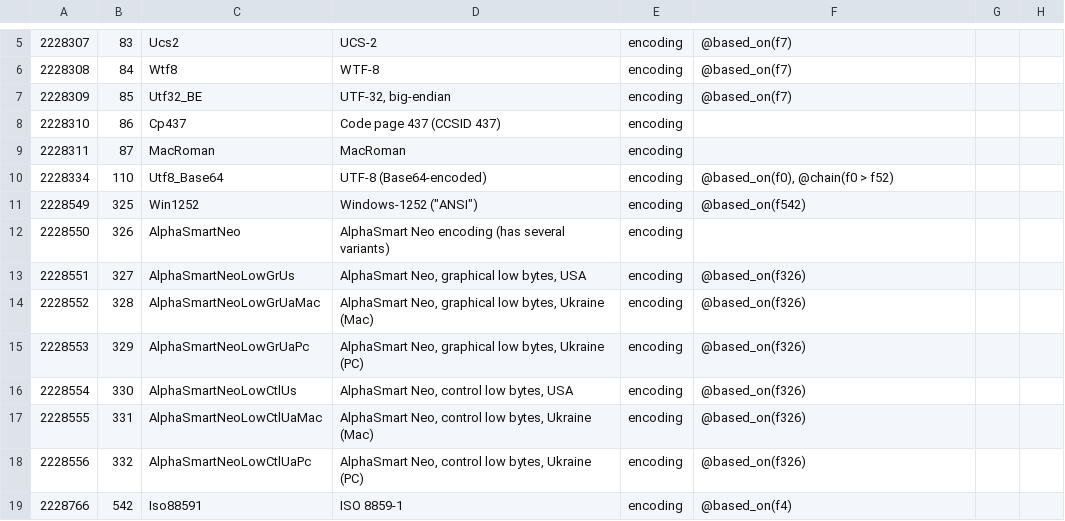
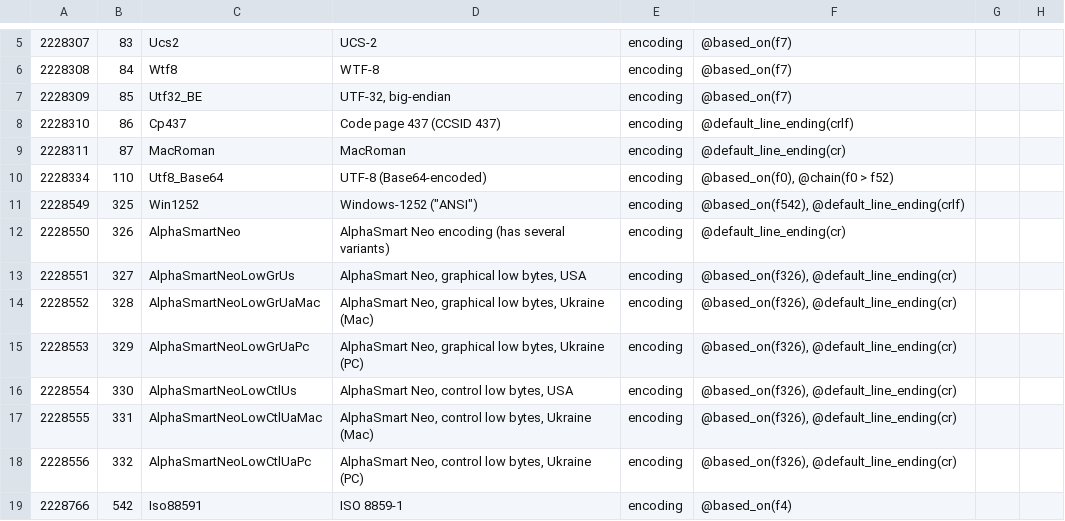
Before and after one commit to collectivetoolbox/collectivetoolbox, a CSV file: src/formats/dcdata/data/categories/formats/encoding.csv, drawn as a sheet; only a part is shown, gaps mark what is left out; the diff names each change by its address in the sheet, - before the commit and + after, or states it on an @@ line.

Commit message:
refactor: Work more on encoding codegen; case-sensitive file extensions

```diff
--- a/src/formats/dcdata/data/categories/formats/encoding.csv
+++ b/src/formats/dcdata/data/categories/formats/encoding.csv
-F8: (empty)
+F8: @default_line_ending(crlf)
-F9: (empty)
+F9: @default_line_ending(cr)
-F11: @based_on(f542)
+F11: @based_on(f542), @default_line_ending(crlf)
-F12: (empty)
+F12: @default_line_ending(cr)
-F13:F18: @based_on(f326)
+F13:F18: @based_on(f326), @default_line_ending(cr)
```
Also changed, not shown: src/formats/dcdata/data/categories/formats/compression.csv, src/formats/dcdata/data/formats.generated.csv, 11 other files.
